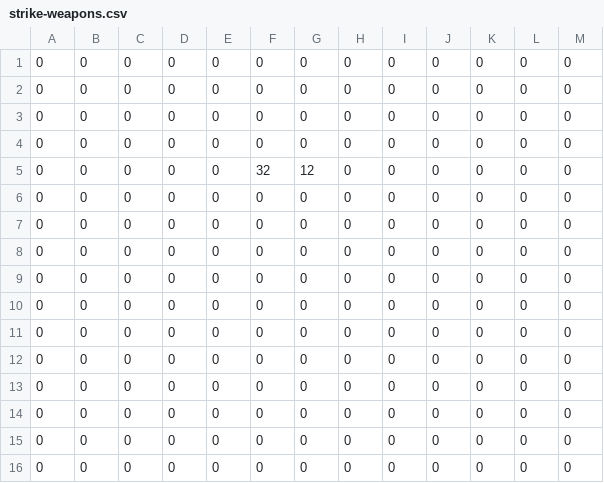
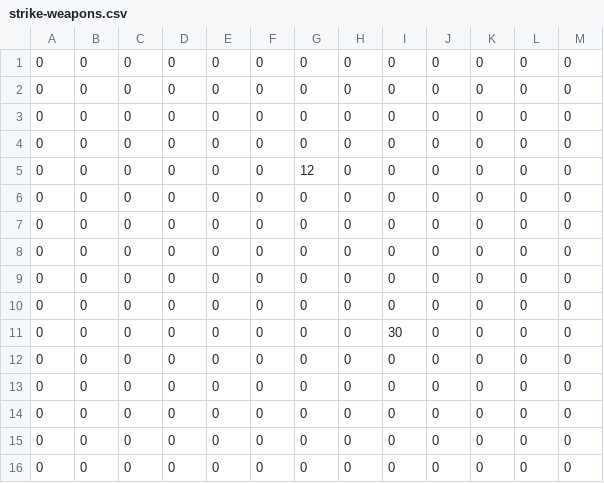
Before and after one commit to dtasada/PANDEMONIUM, a CSV file: client/assets/maps/strike-weapons.csv, drawn as a sheet.

```diff
--- a/client/assets/maps/strike-weapons.csv
+++ b/client/assets/maps/strike-weapons.csv
@@ -4,3 +4,3 @@
 0, 0, 0, 0, 0, 0, 0, 0, 0, 0, 0, 0, 0
-0, 0, 0, 0, 0, 32, 12, 0, 0, 0, 0, 0, 0
+0, 0, 0, 0, 0, 0, 12, 0, 0, 0, 0, 0, 0
 0, 0, 0, 0, 0, 0, 0, 0, 0, 0, 0, 0, 0
@@ -10,3 +10,3 @@
 0, 0, 0, 0, 0, 0, 0, 0, 0, 0, 0, 0, 0
-0, 0, 0, 0, 0, 0, 0, 0, 0, 0, 0, 0, 0
+0, 0, 0, 0, 0, 0, 0, 0, 30, 0, 0, 0, 0
 0, 0, 0, 0, 0, 0, 0, 0, 0, 0, 0, 0, 0
```
Also changed, not shown: 2 other files.
